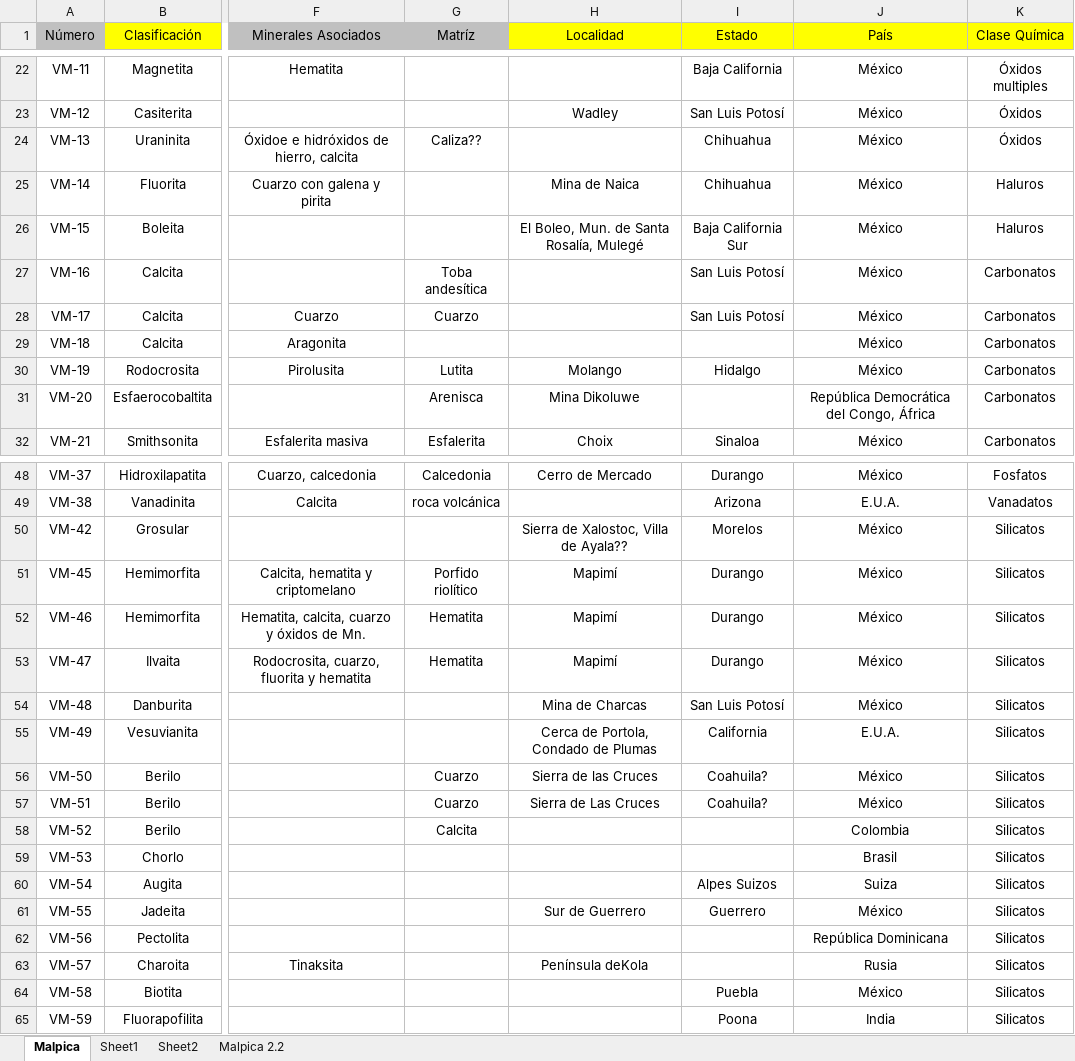
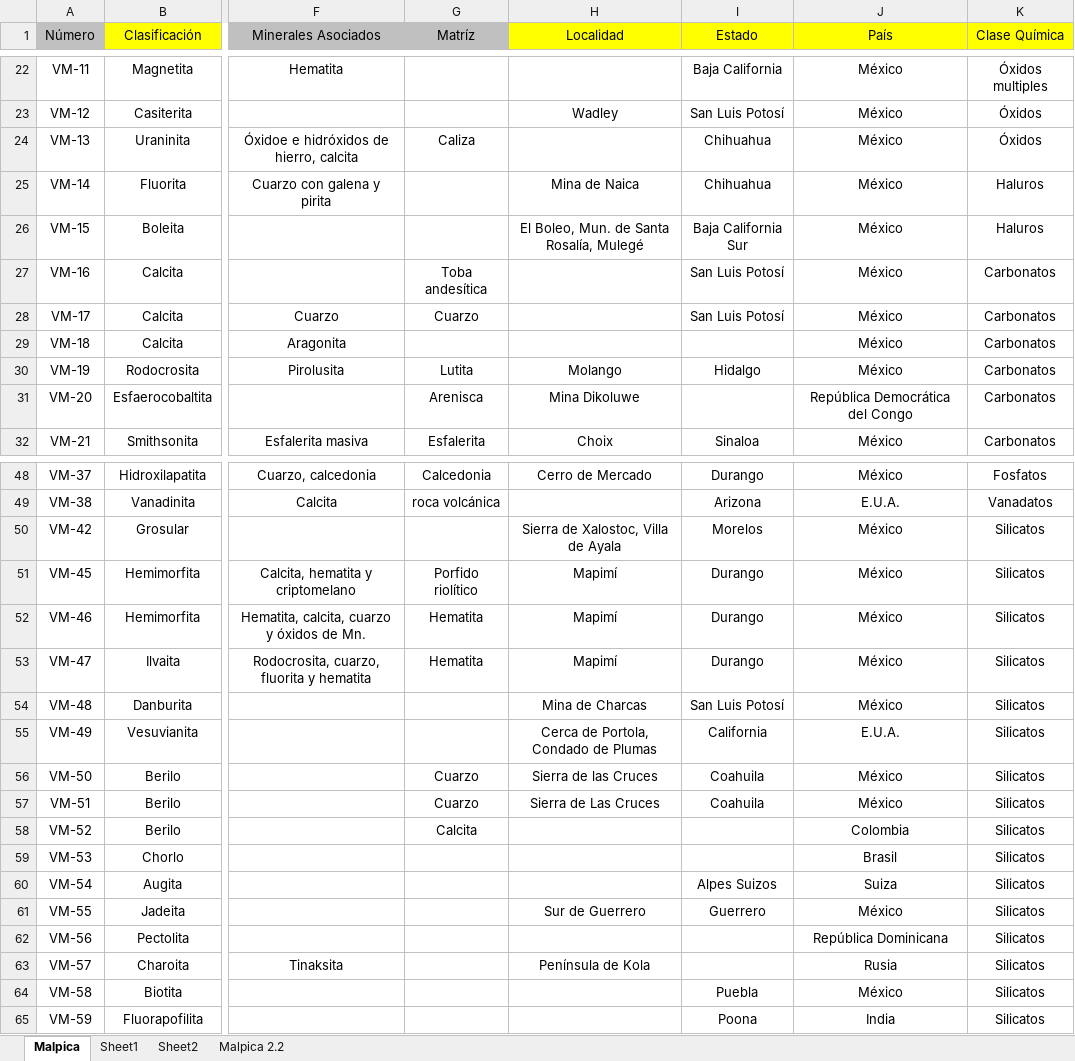
Before and after one commit to alosrafas/JavaExelImporter, an Excel workbook: MalpicaNew.xlsx, sheet Malpica, drawn as a sheet; only a part is shown, gaps mark what is left out; values as stored, in another font and other column widths than the file's, no borders; the diff covers the shown part only; the diff names each change by its address in the sheet, - before the commit and + after, or states it on an @@ line.

```diff
--- a/MalpicaNew.xlsx (sheet Malpica)
+++ b/MalpicaNew.xlsx (sheet Malpica)
-G24 (Matríz): Caliza??
+G24 (Matríz): Caliza
-J31 (País): República Democrática del Congo, África
+J31 (País): República Democrática del Congo
-H50 (Localidad): Sierra de Xalostoc, Villa de Ayala??
+H50 (Localidad): Sierra de Xalostoc, Villa de Ayala
-I56:I57 (Estado): Coahuila?
+I56:I57 (Estado): Coahuila
-H63 (Localidad): Península deKola
+H63 (Localidad): Península de Kola
```
Also changed, not shown: 2 edited cells elsewhere in this sheet, 3 other files.
